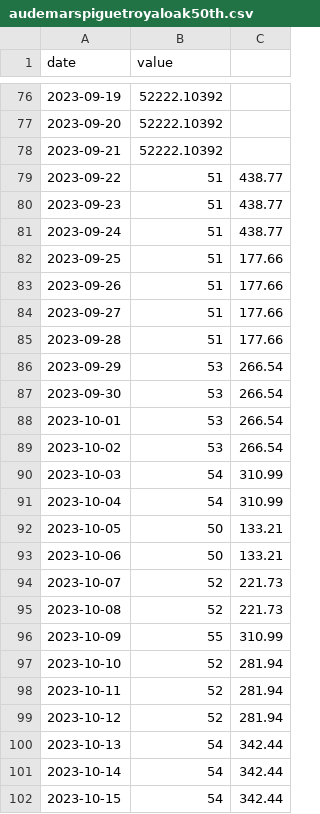
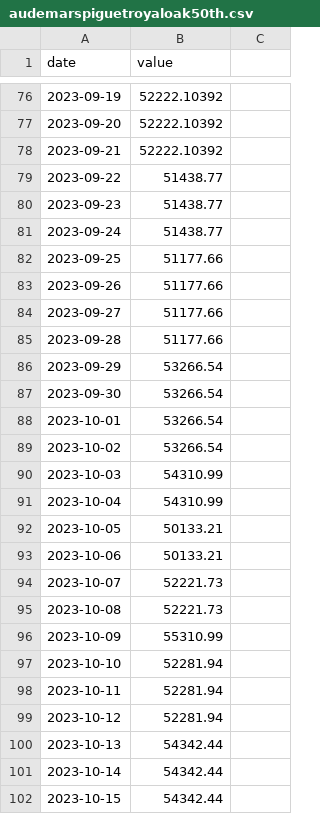
Before and after one commit to JoshuaPoon1/Watchfolio.app, a CSV file: watchfolio-project/data/audemarspiguetroyaloak50th.csv, drawn as a sheet; only a part is shown, gaps mark what is left out.

Commit message:
Update audemarspiguetroyaloak50th.csv

```diff
--- a/watchfolio-project/data/audemarspiguetroyaloak50th.csv
+++ b/watchfolio-project/data/audemarspiguetroyaloak50th.csv
@@ -78,25 +78,25 @@ date,value
 2023-09-21,52222.10392
-2023-09-22,51,438.77
-2023-09-23,51,438.77
-2023-09-24,51,438.77
-2023-09-25,51,177.66
-2023-09-26,51,177.66
-2023-09-27,51,177.66
-2023-09-28,51,177.66
-2023-09-29,53,266.54
-2023-09-30,53,266.54
-2023-10-01,53,266.54
-2023-10-02,53,266.54
-2023-10-03,54,310.99
-2023-10-04,54,310.99
-2023-10-05,50,133.21
-2023-10-06,50,133.21
-2023-10-07,52,221.73
-2023-10-08,52,221.73
-2023-10-09,55,310.99
-2023-10-10,52,281.94
-2023-10-11,52,281.94
-2023-10-12,52,281.94
-2023-10-13,54,342.44
-2023-10-14,54,342.44
-2023-10-15,54,342.44
+2023-09-22,51438.77
+2023-09-23,51438.77
+2023-09-24,51438.77
+2023-09-25,51177.66
+2023-09-26,51177.66
+2023-09-27,51177.66
+2023-09-28,51177.66
+2023-09-29,53266.54
+2023-09-30,53266.54
+2023-10-01,53266.54
+2023-10-02,53266.54
+2023-10-03,54310.99
+2023-10-04,54310.99
+2023-10-05,50133.21
+2023-10-06,50133.21
+2023-10-07,52221.73
+2023-10-08,52221.73
+2023-10-09,55310.99
+2023-10-10,52281.94
+2023-10-11,52281.94
+2023-10-12,52281.94
+2023-10-13,54342.44
+2023-10-14,54342.44
+2023-10-15,54342.44
```
